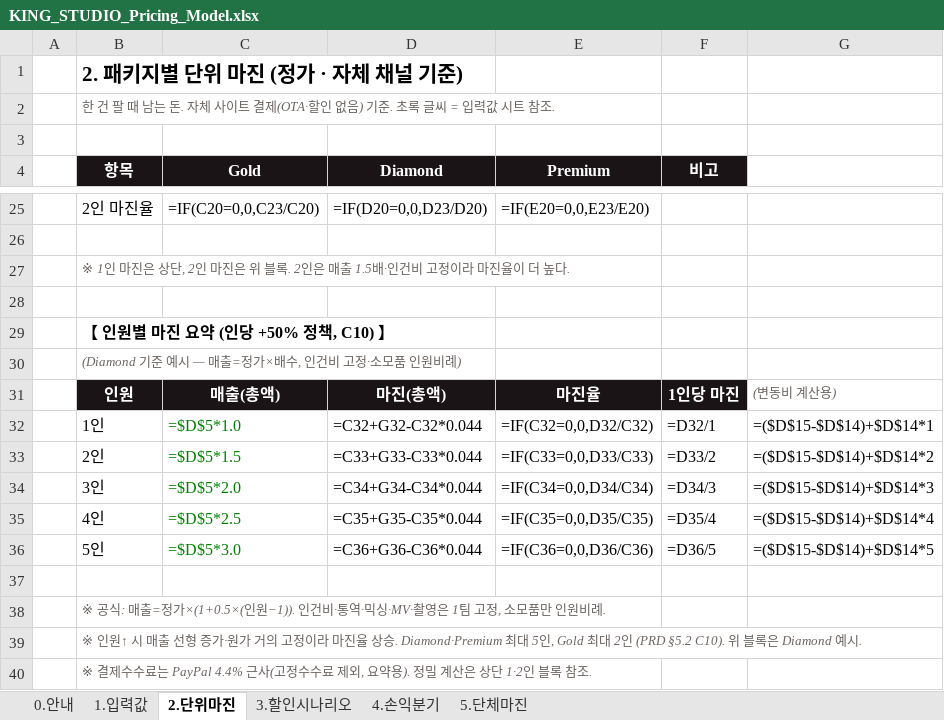
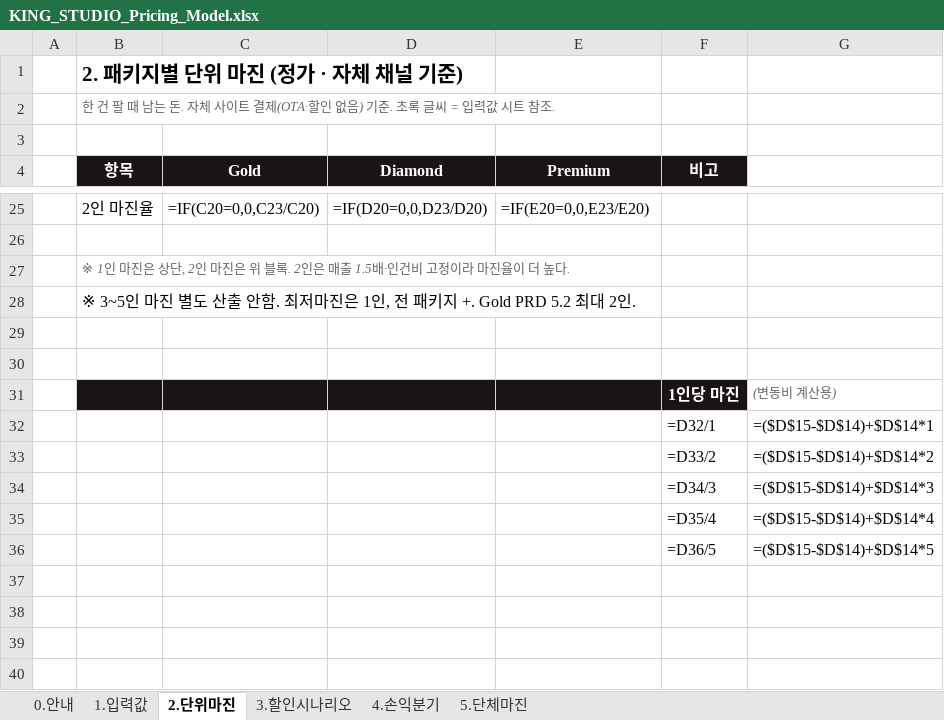
Before and after one commit to MUSICKING2012/KINGSTUDIO, an Excel workbook: KING_STUDIO_Pricing_Model.xlsx, sheet 2.단위마진, drawn as a sheet; only a part is shown, gaps mark what is left out; values as stored, in another font and other column widths than the file's, no borders; formulas without a stored value are shown as written; removed rows and columns are numbered as before the commit, all else as after; the diff names each change by its address in the sheet, - before the commit and + after, or states it on an @@ line.

Commit message:
fix(pricing): drop duplicate per-headcount summary block (B29:E40), add 3-5p logic note B28 — debt B/A/C10 real fix

```diff
--- a/KING_STUDIO_Pricing_Model.xlsx (sheet 2.단위마진)
+++ b/KING_STUDIO_Pricing_Model.xlsx (sheet 2.단위마진)
+row 28:  | ※ 3~5인 마진 별도 산출 안함. 최저마진은 1인, 전 패키지 +. Gold PRD 5.2 최대 2인.
-row 29:  | 【 인원별 마진 요약 (인당 +50% 정책, C10) 】
-row 30:  | (Diamond 기준 예시 — 매출=정가×배수, 인건비 고정·소모품 인원비례)
-row 31:  | 인원 | 매출(총액) | 마진(총액) | 마진율 | 1인당 마진 | (변동비 계산용)
-row 32:  | 1인 | =$D$5*1.0 | =C32+G32-C32*0.044 | =IF(C32=0,0,D32/C32) | =D32/1 | =($D$15-$D$14)+$D$14*1
-row 33:  | 2인 | =$D$5*1.5 | =C33+G33-C33*0.044 | =IF(C33=0,0,D33/C33) | =D33/2 | =($D$15-$D$14)+$D$14*2
-row 34:  | 3인 | =$D$5*2.0 | =C34+G34-C34*0.044 | =IF(C34=0,0,D34/C34) | =D34/3 | =($D$15-$D$14)+$D$14*3
-row 35:  | 4인 | =$D$5*2.5 | =C35+G35-C35*0.044 | =IF(C35=0,0,D35/C35) | =D35/4 | =($D$15-$D$14)+$D$14*4
-row 36:  | 5인 | =$D$5*3.0 | =C36+G36-C36*0.044 | =IF(C36=0,0,D36/C36) | =D36/5 | =($D$15-$D$14)+$D$14*5
-row 38:  | ※ 공식: 매출=정가×(1+0.5×(인원−1)). 인건비·통역·믹싱·MV·촬영은 1팀 고정, 소모품만 인원비례.
-row 39:  | ※ 인원↑ 시 매출 선형 증가·원가 거의 고정이라 마진율 상승. Diamond·Premium 최대 5인, Gold 최대 2인 (PRD §5.2 C10). 위 블록은 Diamond 예시.
-row 40:  | ※ 결제수수료는 PayPal 4.4% 근사(고정수수료 제외, 요약용). 정밀 계산은 상단 1·2인 블록 참조.
+row 31:  |  |  |  |  | 1인당 마진 | (변동비 계산용)
+row 32:  |  |  |  |  | =D32/1 | =($D$15-$D$14)+$D$14*1
+row 33:  |  |  |  |  | =D33/2 | =($D$15-$D$14)+$D$14*2
+row 34:  |  |  |  |  | =D34/3 | =($D$15-$D$14)+$D$14*3
+row 35:  |  |  |  |  | =D35/4 | =($D$15-$D$14)+$D$14*4
+row 36:  |  |  |  |  | =D36/5 | =($D$15-$D$14)+$D$14*5
```
